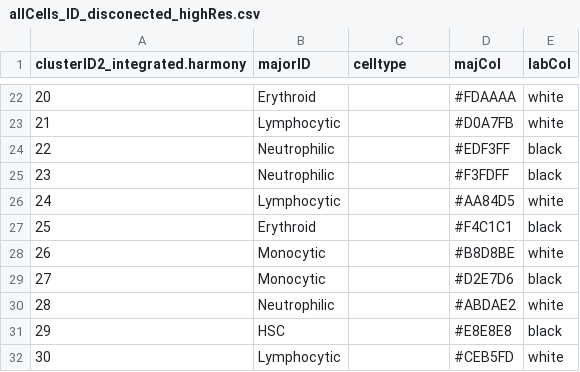
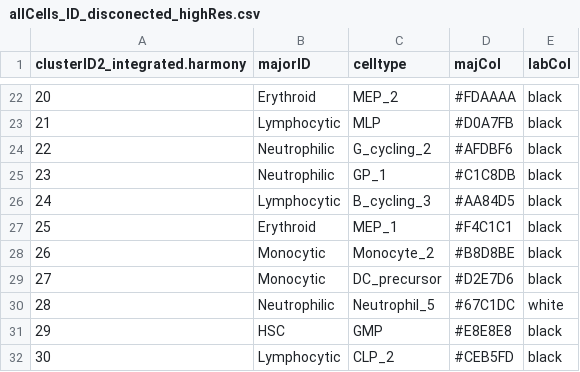
Before and after one commit to dyammons/canine-hematopoiesis-atlas, a CSV file: metaData/allCells_ID_disconected_highRes.csv, drawn as a sheet; only a part is shown, gaps mark what is left out; the diff covers the shown part only.

```diff
--- a/metaData/allCells_ID_disconected_highRes.csv
+++ b/metaData/allCells_ID_disconected_highRes.csv
@@ -22,11 +22,11 @@ clusterID2_integrated.harmony,majorID,celltype,majCol,labCol
-"20",Erythroid,,#FDAAAA,white
-"21",Lymphocytic,,#D0A7FB,white
-"22",Neutrophilic,,#EDF3FF,black
-"23",Neutrophilic,,#F3FDFF,black
-"24",Lymphocytic,,#AA84D5,white
-"25",Erythroid,,#F4C1C1,black
-"26",Monocytic,,#B8D8BE,white
-"27",Monocytic,,#D2E7D6,black
-"28",Neutrophilic,,#ABDAE2,white
-"29",HSC,,#E8E8E8,black
-"30",Lymphocytic,,#CEB5FD,white
+"20",Erythroid,MEP_2,#FDAAAA,black
+"21",Lymphocytic,MLP,#D0A7FB,black
+"22",Neutrophilic,G_cycling_2,#AFDBF6,black
+"23",Neutrophilic,GP_1,#C1C8DB,black
+"24",Lymphocytic,B_cycling_3,#AA84D5,black
+"25",Erythroid,MEP_1,#F4C1C1,black
+"26",Monocytic,Monocyte_2,#B8D8BE,black
+"27",Monocytic,DC_precursor,#D2E7D6,black
+"28",Neutrophilic,Neutrophil_5,#67C1DC,white
+"29",HSC,GMP,#E8E8E8,black
+"30",Lymphocytic,CLP_2,#CEB5FD,black
```
Also changed, not shown: 35 edited cells elsewhere in this file.
